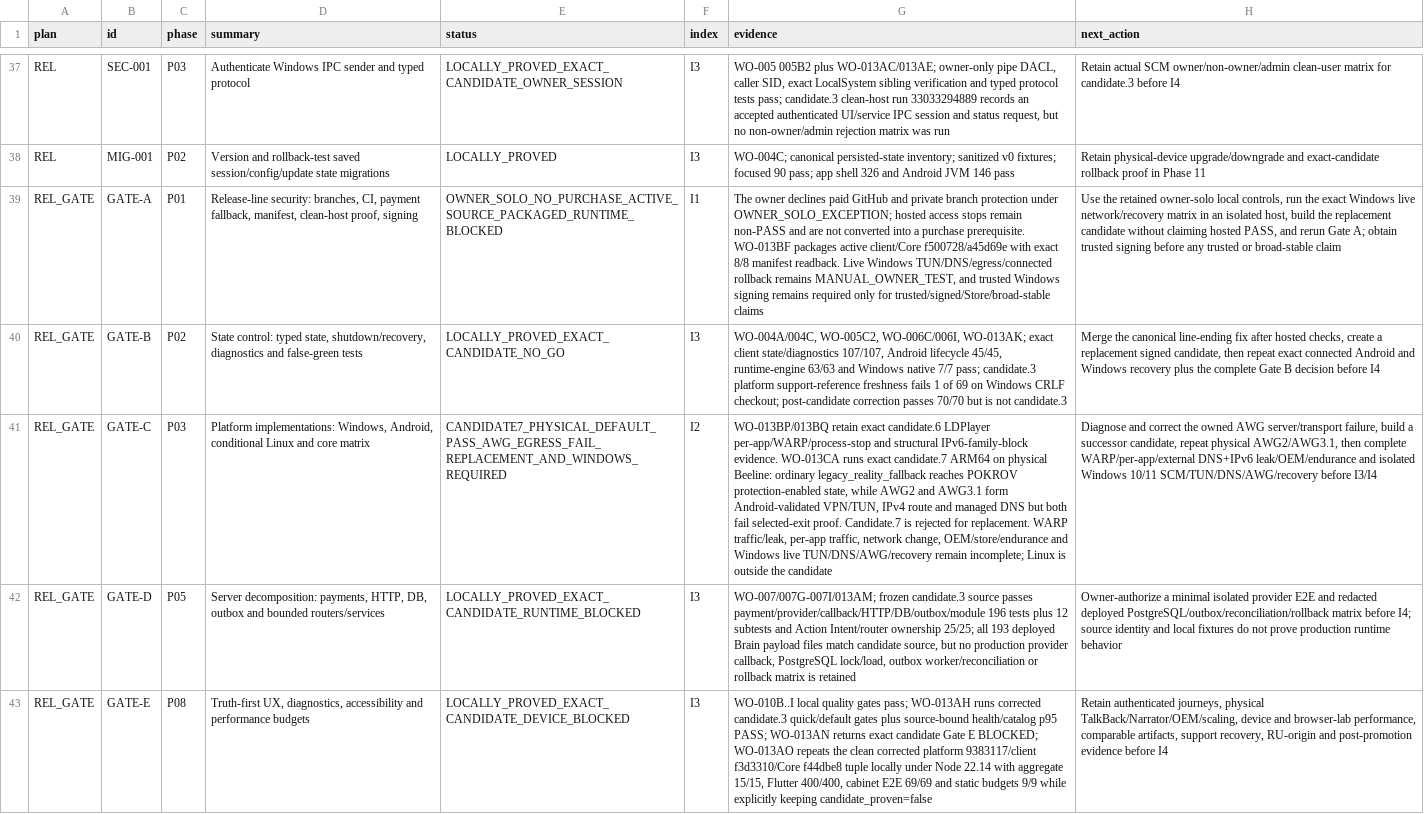
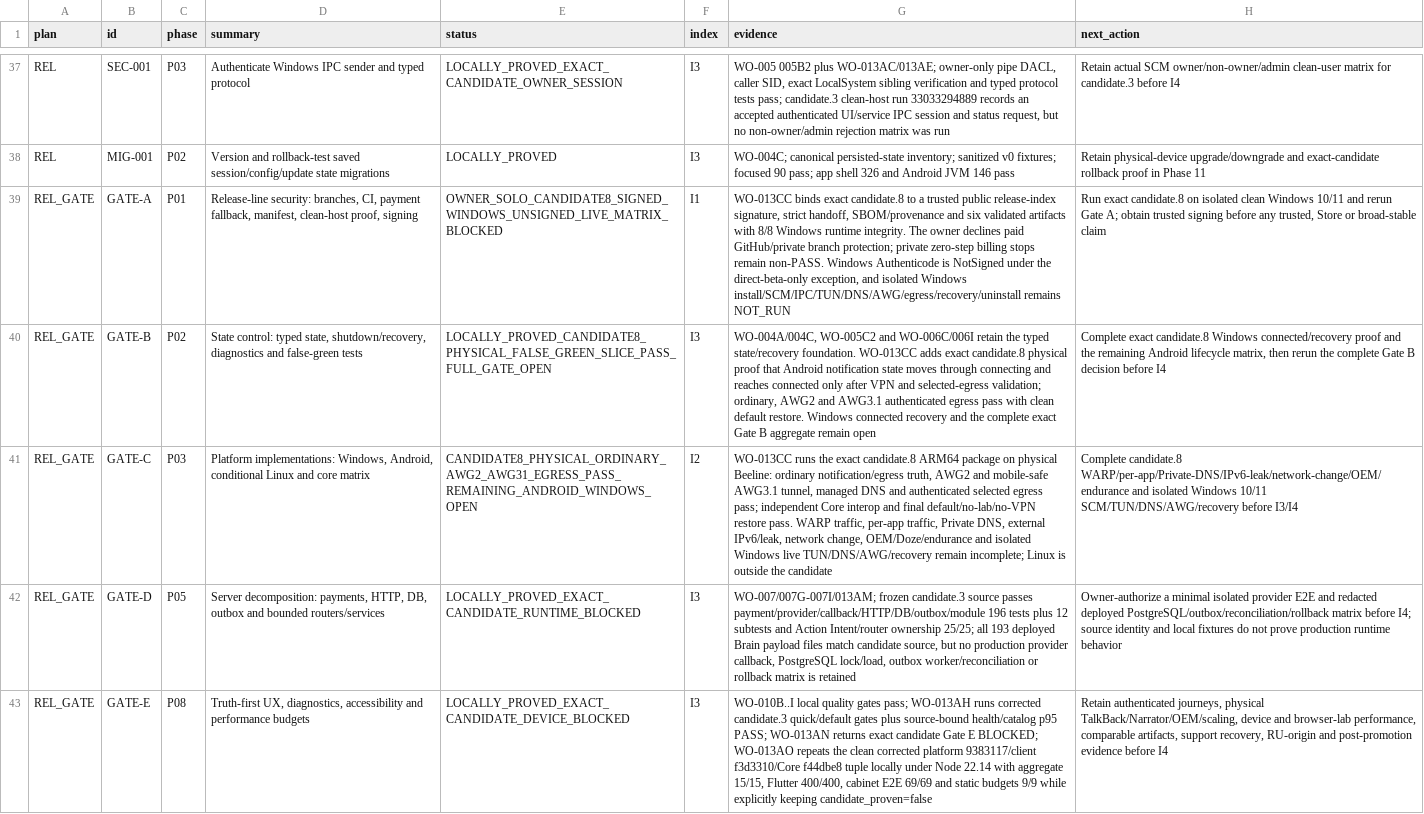
Before and after one commit to Kiwunaka/portal, a CSV file: docs/developer/work-orders/2026-08-21--release-1.2.0-megaplan/EXECUTION-LEDGER.csv, drawn as a sheet; only a part is shown, gaps mark what is left out; the diff covers the shown part only; the diff names each change by its address in the sheet, - before the commit and + after, or states it on an @@ line.

Commit message:
docs(release): bind candidate8 physical and gate evidence

```diff
--- a/docs/developer/work-orders/2026-08-21--release-1.2.0-megaplan/EXECUTION-LEDGER.csv
+++ b/docs/developer/work-orders/2026-08-21--release-1.2.0-megaplan/EXECUTION-LEDGER.csv
-E39 (status): OWNER_SOLO_NO_PURCHASE_ACTIVE_SOURCE_PACKAGED_RUNTIME_BLOCKED
+E39 (status): OWNER_SOLO_CANDIDATE8_SIGNED_WINDOWS_UNSIGNED_LIVE_MATRIX_BLOCKED
-G39 (evidence): The owner declines paid GitHub and private branch protection under OWNER_SOLO_EXCEPTION; hosted access stops remain non-PASS and are not converted into a purchase prerequisite. WO-013BF packages active client/Core f500728/a45d69e with exact 8/8 manifest readback. Live Windows TUN/DNS/egress/connected rollback remains MANUAL_OWNER_TEST, and trusted Windows signing remains required only for trusted/signed/Store/broad-stable claims
+G39 (evidence): WO-013CC binds exact candidate.8 to a trusted public release-index signature, strict handoff, SBOM/provenance and six validated artifacts with 8/8 Windows runtime integrity. The owner declines paid GitHub/private branch protection; private zero-step billing stops remain non-PASS. Windows Authenticode is NotSigned under the direct-beta-only exception, and isolated Windows install/SCM/IPC/TUN/DNS/AWG/egress/recovery/uninstall remains NOT_RUN
-H39 (next_action): Use the retained owner-solo local controls, run the exact Windows live network/recovery matrix in an isolated host, build the replacement candidate without claiming hosted PASS, and rerun Gate A; obtain trusted signing before any trusted or broad-stable…
+H39 (next_action): Run exact candidate.8 on isolated clean Windows 10/11 and rerun Gate A; obtain trusted signing before any trusted, Store or broad-stable…
-E40 (status): LOCALLY_PROVED_EXACT_CANDIDATE_NO_GO
+E40 (status): LOCALLY_PROVED_CANDIDATE8_PHYSICAL_FALSE_GREEN_SLICE_PASS_FULL_GATE_OPEN
-G40 (evidence): WO-004A/004C, WO-005C2, WO-006C/006I, WO-013AK; exact client state/diagnostics 107/107, Android lifecycle 45/45, runtime-engine 63/63 and Windows native 7/7 pass; candidate.3 platform support-reference freshness fails 1 of 69 on Windows CRLF checkout; post-candidate correction passes 70/70 but is not candidate.3
+G40 (evidence): WO-004A/004C, WO-005C2 and WO-006C/006I retain the typed state/recovery foundation. WO-013CC adds exact candidate.8 physical proof that Android notification state moves through connecting and reaches connected only after VPN and selected-egress validation; ordinary, AWG2 and AWG3.1 authenticated egress pass with clean default restore. Windows connected recovery and the complete exact Gate B aggregate remain open
-H40 (next_action): Merge the canonical line-ending fix after hosted checks, create a replacement signed candidate, then repeat exact connected Android and Windows recovery plus the complete…
+H40 (next_action): Complete exact candidate.8 Windows connected/recovery proof and the remaining Android lifecycle matrix, then rerun the complete…
-E41 (status): CANDIDATE7_PHYSICAL_DEFAULT_PASS_AWG_EGRESS_FAIL_REPLACEMENT_AND_WINDOWS_REQUIRED
+E41 (status): CANDIDATE8_PHYSICAL_ORDINARY_AWG2_AWG31_EGRESS_PASS_REMAINING_ANDROID_WINDOWS_OPEN
-G41 (evidence): WO-013BP/013BQ retain exact candidate.6 LDPlayer per-app/WARP/process-stop and structural IPv6-family-block evidence. WO-013CA runs exact candidate.7 ARM64 on physical Beeline: ordinary legacy_reality_fallback reaches POKROV protection-enabled state, while AWG2 and AWG3.1 form Android-validated VPN/TUN, IPv4 route and managed DNS but both fail selected-exit proof. Candidate.7 is rejected for replacement. WARP traffic/leak, per-app traffic, network change, OEM/store/endurance and Windows live…
+G41 (evidence): WO-013CC runs the exact candidate.8 ARM64 package on physical Beeline: ordinary notification/egress truth, AWG2 and mobile-safe AWG3.1 tunnel, managed DNS and authenticated selected egress pass; independent Core interop and final default/no-lab/no-VPN restore pass. WARP traffic, per-app traffic, Private DNS, external IPv6/leak, network change, OEM/Doze/endurance and isolated Windows live…
-H41 (next_action): Diagnose and correct the owned AWG server/transport failure, build a successor candidate, repeat physical AWG2/AWG3.1, then complete WARP/per-app/external DNS+IPv6 leak/OEM/endurance and isolated…
+H41 (next_action): Complete candidate.8 WARP/per-app/Private-DNS/IPv6-leak/network-change/OEM/endurance and isolated…
```
Also changed, not shown: 26 edited cells elsewhere in this file, 10 other files.
